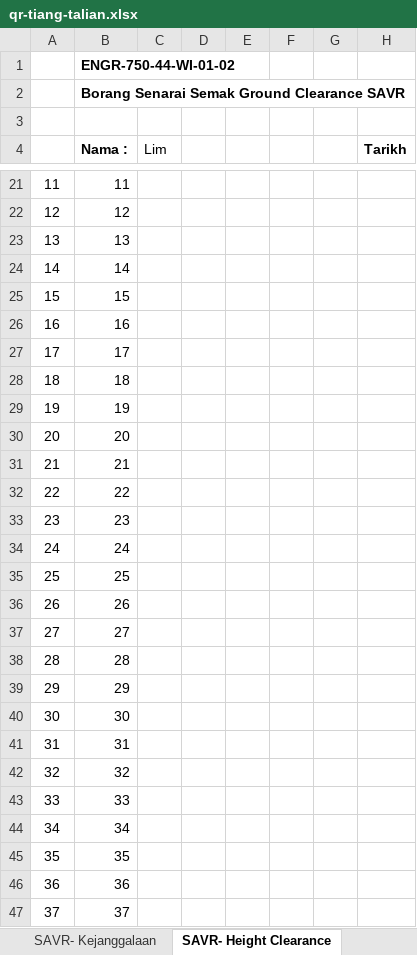
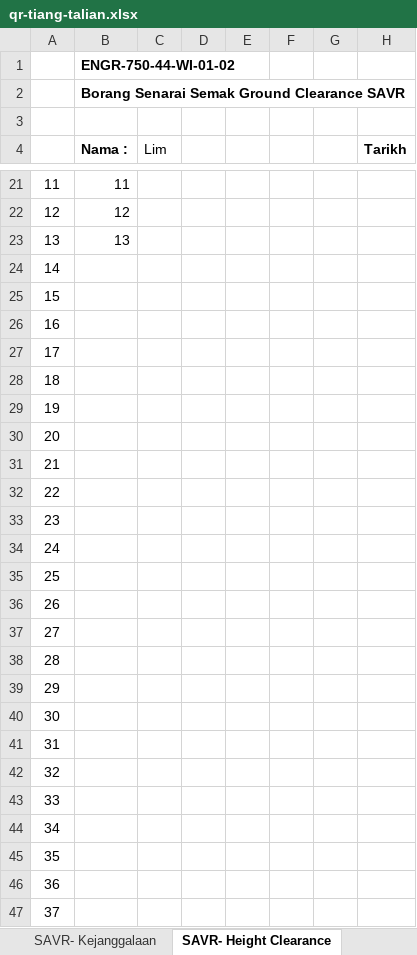
Before and after one commit to arehman5110/apks, an Excel workbook: public/assets/updated-excels/qr-tiang-talian.xlsx, sheet SAVR- Height Clearance, drawn as a sheet; only a part is shown, gaps mark what is left out; values as stored, in another font and other column widths than the file's, no borders; charts and pictures not drawn; the diff covers the shown part only; the diff names each change by its address in the sheet, - before the commit and + after, or states it on an @@ line.

```diff
--- a/public/assets/updated-excels/qr-tiang-talian.xlsx (sheet SAVR- Height Clearance)
+++ b/public/assets/updated-excels/qr-tiang-talian.xlsx (sheet SAVR- Height Clearance)
-B24 (Nama :): 14
+B24 (Nama :): (empty)
-B25 (Nama :): 15
+B25 (Nama :): (empty)
-B26 (Nama :): 16
+B26 (Nama :): (empty)
-B27 (Nama :): 17
+B27 (Nama :): (empty)
-B28 (Nama :): 18
+B28 (Nama :): (empty)
-B29 (Nama :): 19
+B29 (Nama :): (empty)
-B30 (Nama :): 20
+B30 (Nama :): (empty)
-B31 (Nama :): 21
+B31 (Nama :): (empty)
-B32 (Nama :): 22
+B32 (Nama :): (empty)
-B33 (Nama :): 23
+B33 (Nama :): (empty)
-B34 (Nama :): 24
+B34 (Nama :): (empty)
-B35 (Nama :): 25
+B35 (Nama :): (empty)
-B36 (Nama :): 26
+B36 (Nama :): (empty)
-B37 (Nama :): 27
+B37 (Nama :): (empty)
-B38 (Nama :): 28
+B38 (Nama :): (empty)
-B39 (Nama :): 29
+B39 (Nama :): (empty)
-B40 (Nama :): 30
+B40 (Nama :): (empty)
-B41 (Nama :): 31
+B41 (Nama :): (empty)
-B42 (Nama :): 32
+B42 (Nama :): (empty)
-B43 (Nama :): 33
+B43 (Nama :): (empty)
-B44 (Nama :): 34
+B44 (Nama :): (empty)
-B45 (Nama :): 35
+B45 (Nama :): (empty)
-B46 (Nama :): 36
+B46 (Nama :): (empty)
-B47 (Nama :): 37
+B47 (Nama :): (empty)
```
Also changed, not shown: other rows of this sheet, sheet SAVR- Daftar Aset, sheet SAVR- Kejanggalaan, public/assets/updated-excels/qr-feeder-pillar.xlsx, 24 other files.
